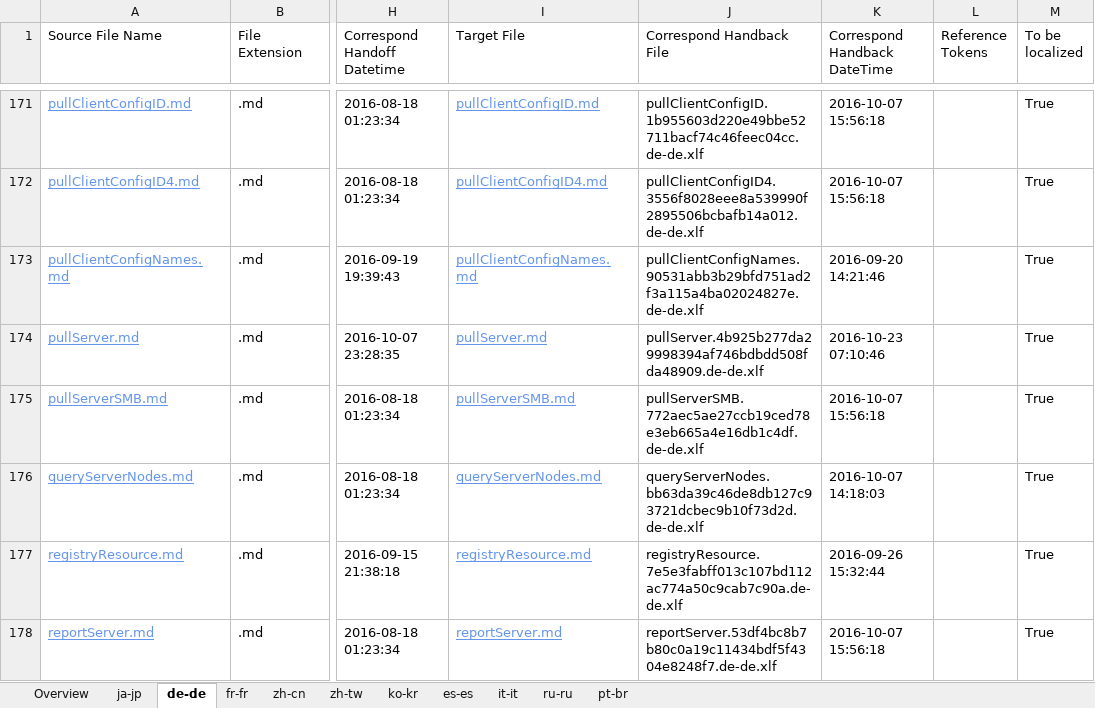
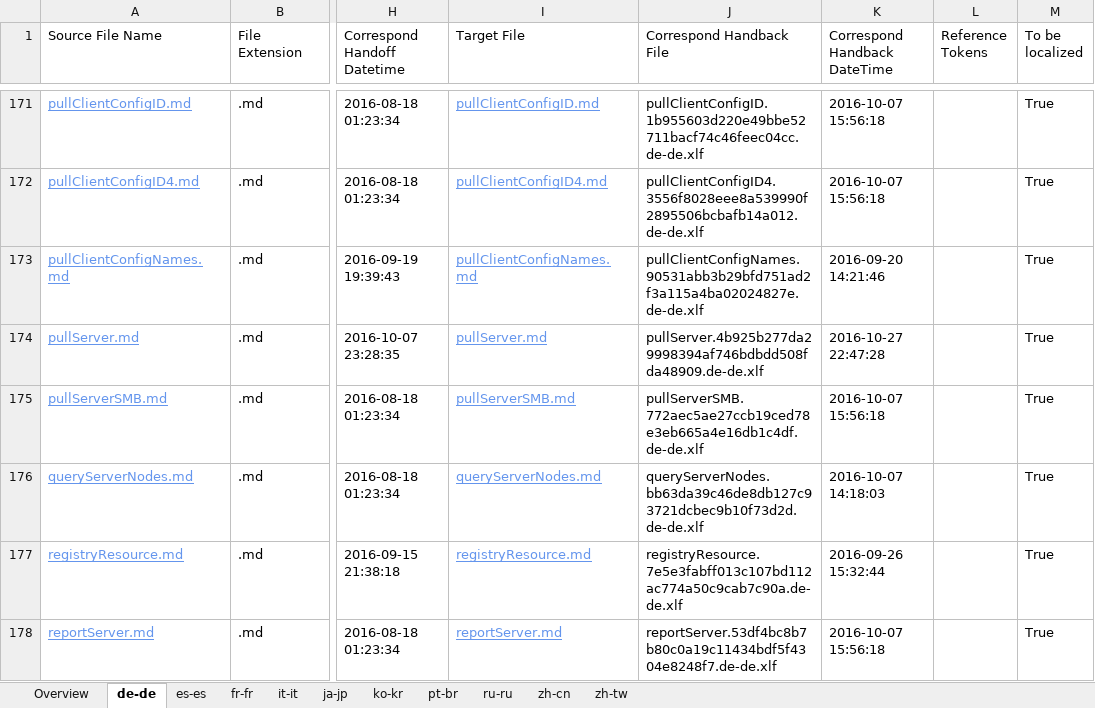
Before and after one commit to SonjaSaltzman/powerShell-Docs.handback, an Excel workbook: ol-handback/PowerShell/powerShell-Docs/live/handback-status.xlsx, sheet de-de, drawn as a sheet; only a part is shown, gaps mark what is left out; values as stored, in another font and other column widths than the file's, no borders; table styles not drawn; the diff names each change by its address in the sheet, - before the commit and + after, or states it on an @@ line.

Commit message:
Generate Report for Handback

```diff
--- a/ol-handback/PowerShell/powerShell-Docs/live/handback-status.xlsx (sheet de-de)
+++ b/ol-handback/PowerShell/powerShell-Docs/live/handback-status.xlsx (sheet de-de)
@@ sheet tab order changed: Overview | de-de | es-es | fr-fr | it-it | ja-jp | ko-kr | pt-br | ru-ru | zh-cn | zh-tw @@
-K174 (Correspond Handback DateTime): 2016-10-23 07:10:46
+K174 (Correspond Handback DateTime): 2016-10-27 22:47:28
```
Also changed, not shown: sheet Overview, sheet pt-br, sheet ru-ru, sheet it-it, sheet zh-tw, sheet zh-cn, 4 more sheets, ol-handback/PowerShell/powerShell-Docs/live/localization-status.xlsx.
